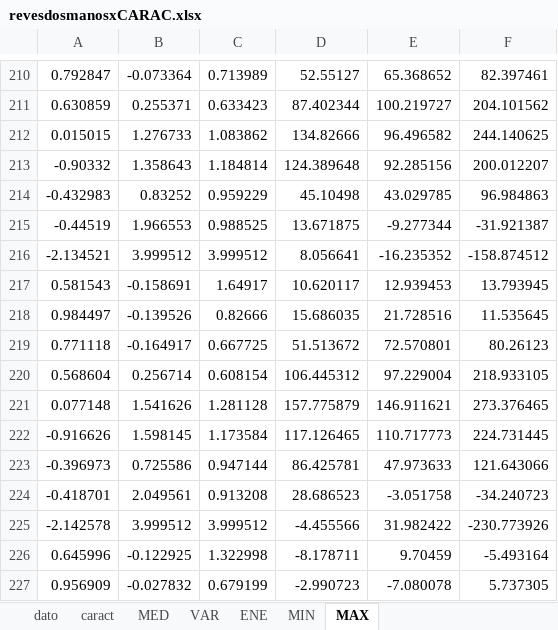
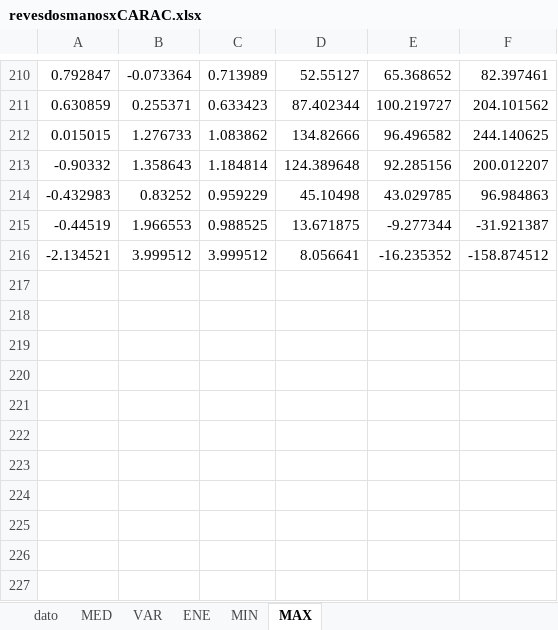
Before and after one commit to Jhonatan3011/IABO, an Excel workbook: caracteristicas2.0/revesdosmanosxCARAC.xlsx, sheet MAX, drawn as a sheet; only a part is shown, gaps mark what is left out; values as stored, in another font and other column widths than the file's, no borders; the diff names each change by its address in the sheet, - before the commit and + after, or states it on an @@ line.

Commit message:
Actualizacion de archivos caracteristicas

```diff
--- a/caracteristicas2.0/revesdosmanosxCARAC.xlsx (sheet MAX)
+++ b/caracteristicas2.0/revesdosmanosxCARAC.xlsx (sheet MAX)
-sheet tab: caract
-row 217: 0.581543 | -0.158691 | 1.64917 | 10.620117 | 12.939453 | 13.793945
-row 218: 0.984497 | -0.139526 | 0.82666 | 15.686035 | 21.728516 | 11.535645
-row 219: 0.771118 | -0.164917 | 0.667725 | 51.513672 | 72.570801 | 80.26123
-row 220: 0.568604 | 0.256714 | 0.608154 | 106.445312 | 97.229004 | 218.933105
-row 221: 0.077148 | 1.541626 | 1.281128 | 157.775879 | 146.911621 | 273.376465
-row 222: -0.916626 | 1.598145 | 1.173584 | 117.126465 | 110.717773 | 224.731445
-row 223: -0.396973 | 0.725586 | 0.947144 | 86.425781 | 47.973633 | 121.643066
-row 224: -0.418701 | 2.049561 | 0.913208 | 28.686523 | -3.051758 | -34.240723
-row 225: -2.142578 | 3.999512 | 3.999512 | -4.455566 | 31.982422 | -230.773926
-row 226: 0.645996 | -0.122925 | 1.322998 | -8.178711 | 9.70459 | -5.493164
-row 227: 0.956909 | -0.027832 | 0.679199 | -2.990723 | -7.080078 | 5.737305
```
Also changed, not shown: sheet MIN, sheet ENE, sheet MED, sheet VAR, caracteristicas2.0/driveCARAC.xlsx, caracteristicas2.0/dropxCARAC.xlsx, 1 other file.
